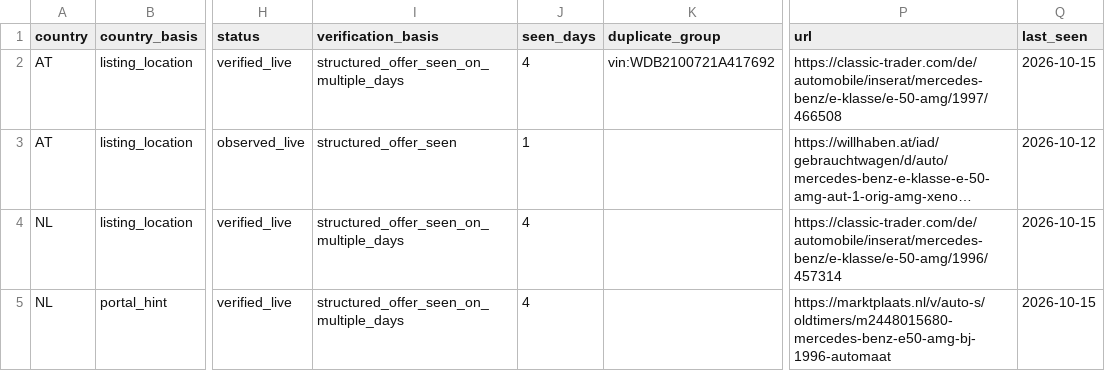
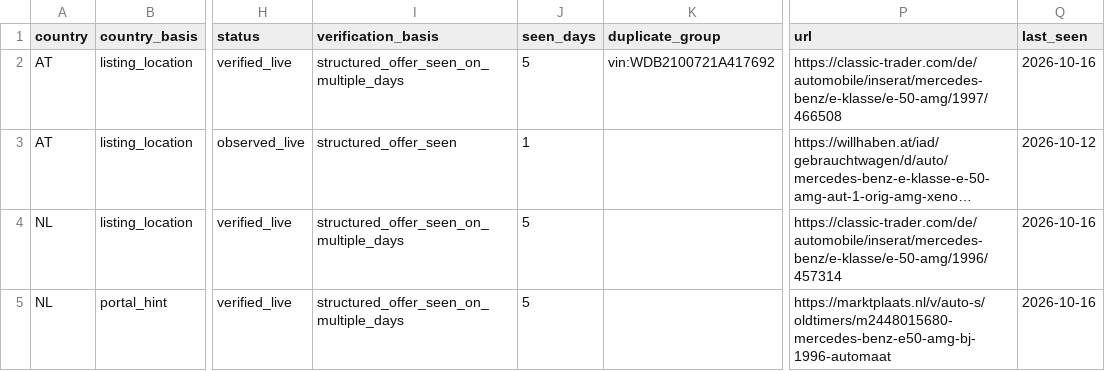
Before and after one commit to meinkleinerkleingarten-cpu/mercedes-e50-amg-monitor, a CSV file: e50_amg_bot/candidates.csv, drawn as a sheet; only a part is shown, gaps mark what is left out; long unchanged cells end in …; the diff names each change by its address in the sheet, - before the commit and + after, or states it on an @@ line.

```diff
--- a/e50_amg_bot/candidates.csv
+++ b/e50_amg_bot/candidates.csv
-J2 (seen_days): 4
+J2 (seen_days): 5
-Q2 (last_seen): 2026-10-15
+Q2 (last_seen): 2026-10-16
-J4:J5 (seen_days): 4
+J4:J5 (seen_days): 5
-Q4:Q5 (last_seen): 2026-10-15
+Q4:Q5 (last_seen): 2026-10-16
```
Also changed, not shown: 2 other files.
